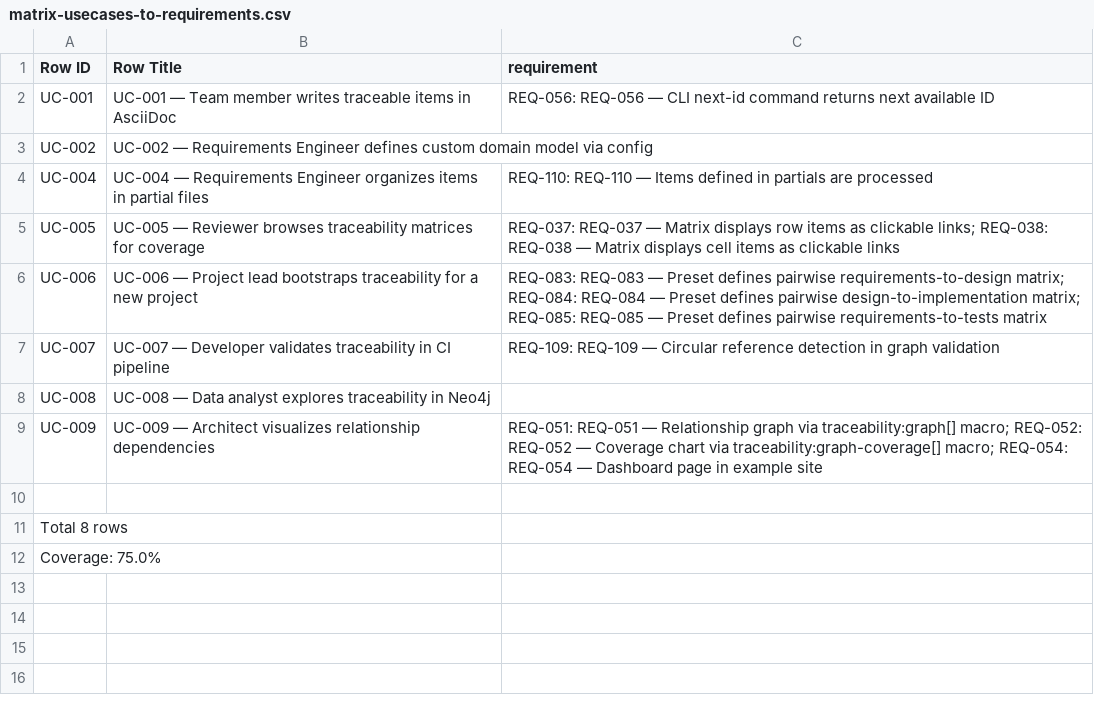
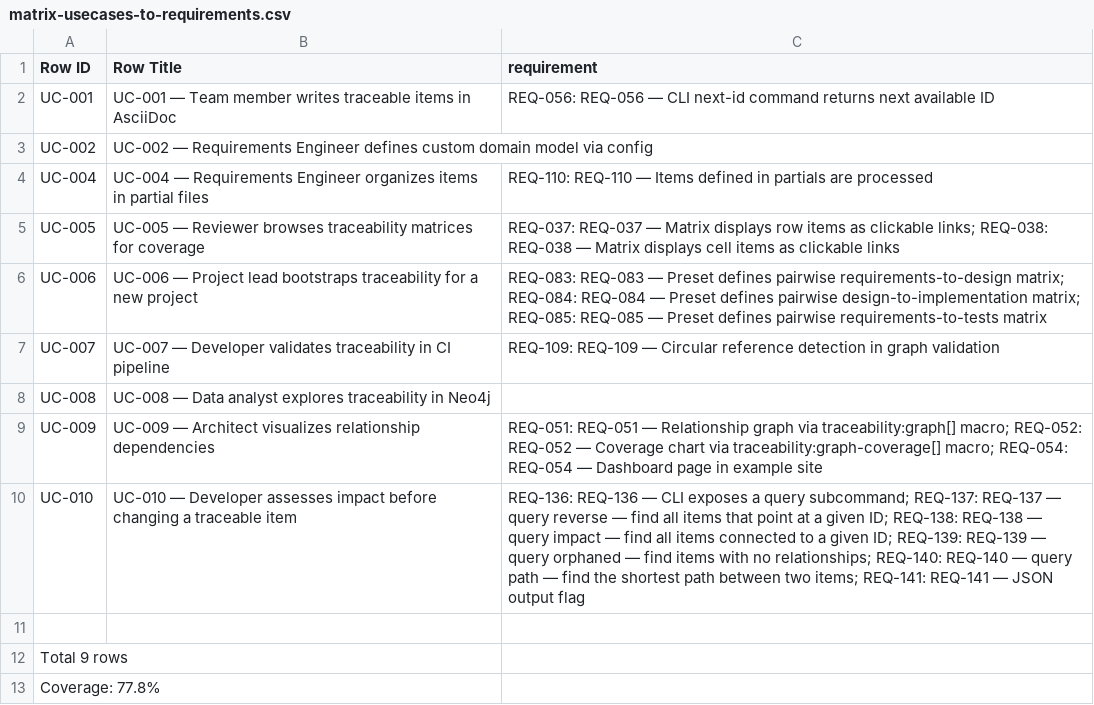
Before and after one commit to rattermeyer/antora-tracer, a CSV file: examples/tracer/modules/ROOT/attachments/traceability/matrix-usecases-to-requirements.csv, drawn as a sheet.

```diff
--- a/examples/tracer/modules/ROOT/attachments/traceability/matrix-usecases-to-requirements.csv
+++ b/examples/tracer/modules/ROOT/attachments/traceability/matrix-usecases-to-requirements.csv
@@ -9,4 +9,5 @@ UC-008,UC-008 — Data analyst explores traceability in Neo4j,
 UC-009,UC-009 — Architect visualizes relationship dependencies,REQ-051: REQ-051 — Relationship graph via traceability:graph[] macro; REQ-052: REQ-052 — Coverage chart via traceability:graph-coverage[] macro; REQ-054: REQ-054 — Dashboard page in example site
+UC-010,UC-010 — Developer assesses impact before changing a traceable item,REQ-136: REQ-136 — CLI exposes a query subcommand; REQ-137: REQ-137 — query reverse — find all items that point at a given ID; REQ-138: REQ-138 — query impact — find all items connected to a given ID; REQ-139: REQ-139 — query orphaned — find items with no relationships; REQ-140: REQ-140 — query path — find the shortest path between two items; REQ-141: REQ-141 — JSON output flag
 
-Total 8 rows
-Coverage: 75.0%
+Total 9 rows
+Coverage: 77.8%
```
Also changed, not shown: examples/tracer/modules/ROOT/attachments/traceability/nodes.csv, examples/tracer/modules/ROOT/attachments/traceability/relationships.csv, 7 other files.
